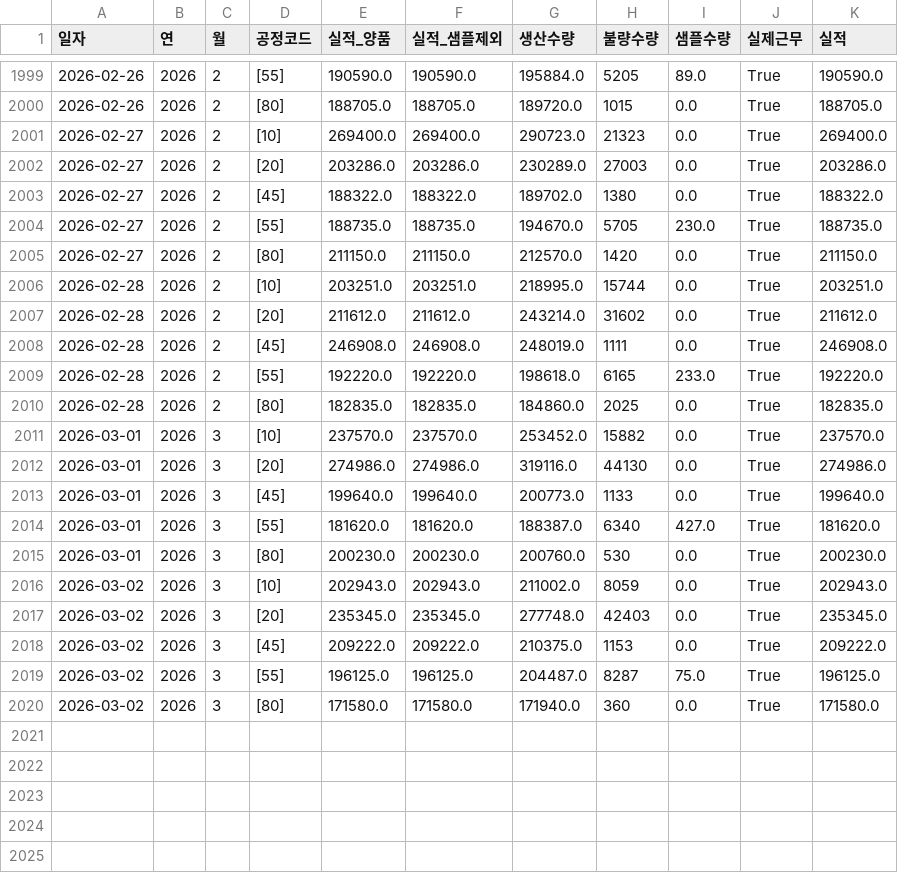
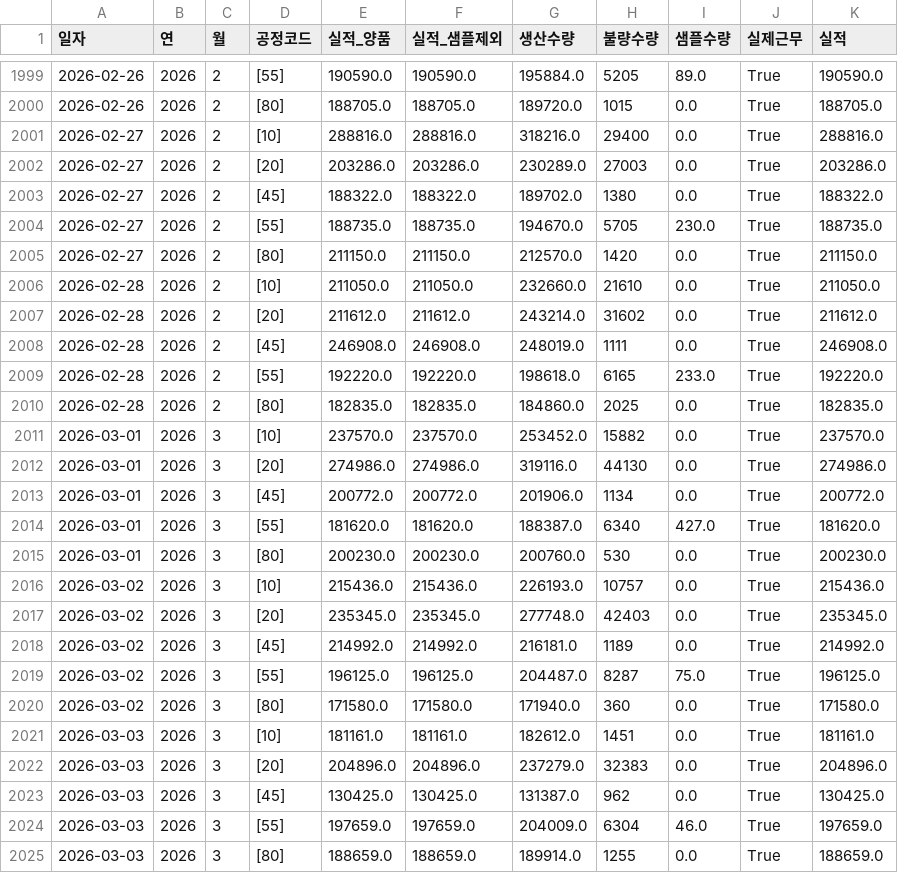
Before and after one commit to lcmin16-prog/S-Plant-Dashboard, a CSV file: 깃허브_S관공장목표현황_요약.csv, drawn as a sheet; only a part is shown, gaps mark what is left out.

```diff
--- a/깃허브_S관공장목표현황_요약.csv
+++ b/깃허브_S관공장목표현황_요약.csv
@@ -2000,3 +2000,3 @@
 2026-02-26,2026,2,[80],188705.0,188705.0,189720.0,1015,0.0,True,188705.0
-2026-02-27,2026,2,[10],269400.0,269400.0,290723.0,21323,0.0,True,269400.0
+2026-02-27,2026,2,[10],288816.0,288816.0,318216.0,29400,0.0,True,288816.0
 2026-02-27,2026,2,[20],203286.0,203286.0,230289.0,27003,0.0,True,203286.0
@@ -2005,3 +2005,3 @@
 2026-02-27,2026,2,[80],211150.0,211150.0,212570.0,1420,0.0,True,211150.0
-2026-02-28,2026,2,[10],203251.0,203251.0,218995.0,15744,0.0,True,203251.0
+2026-02-28,2026,2,[10],211050.0,211050.0,232660.0,21610,0.0,True,211050.0
 2026-02-28,2026,2,[20],211612.0,211612.0,243214.0,31602,0.0,True,211612.0
@@ -2012,9 +2012,14 @@
 2026-03-01,2026,3,[20],274986.0,274986.0,319116.0,44130,0.0,True,274986.0
-2026-03-01,2026,3,[45],199640.0,199640.0,200773.0,1133,0.0,True,199640.0
+2026-03-01,2026,3,[45],200772.0,200772.0,201906.0,1134,0.0,True,200772.0
 2026-03-01,2026,3,[55],181620.0,181620.0,188387.0,6340,427.0,True,181620.0
 2026-03-01,2026,3,[80],200230.0,200230.0,200760.0,530,0.0,True,200230.0
-2026-03-02,2026,3,[10],202943.0,202943.0,211002.0,8059,0.0,True,202943.0
+2026-03-02,2026,3,[10],215436.0,215436.0,226193.0,10757,0.0,True,215436.0
 2026-03-02,2026,3,[20],235345.0,235345.0,277748.0,42403,0.0,True,235345.0
-2026-03-02,2026,3,[45],209222.0,209222.0,210375.0,1153,0.0,True,209222.0
+2026-03-02,2026,3,[45],214992.0,214992.0,216181.0,1189,0.0,True,214992.0
 2026-03-02,2026,3,[55],196125.0,196125.0,204487.0,8287,75.0,True,196125.0
 2026-03-02,2026,3,[80],171580.0,171580.0,171940.0,360,0.0,True,171580.0
+2026-03-03,2026,3,[10],181161.0,181161.0,182612.0,1451,0.0,True,181161.0
+2026-03-03,2026,3,[20],204896.0,204896.0,237279.0,32383,0.0,True,204896.0
+2026-03-03,2026,3,[45],130425.0,130425.0,131387.0,962,0.0,True,130425.0
+2026-03-03,2026,3,[55],197659.0,197659.0,204009.0,6304,46.0,True,197659.0
+2026-03-03,2026,3,[80],188659.0,188659.0,189914.0,1255,0.0,True,188659.0
```
Also changed, not shown: 깃허브_S관(3공장) 계획대시보드.csv, 2 other files.
